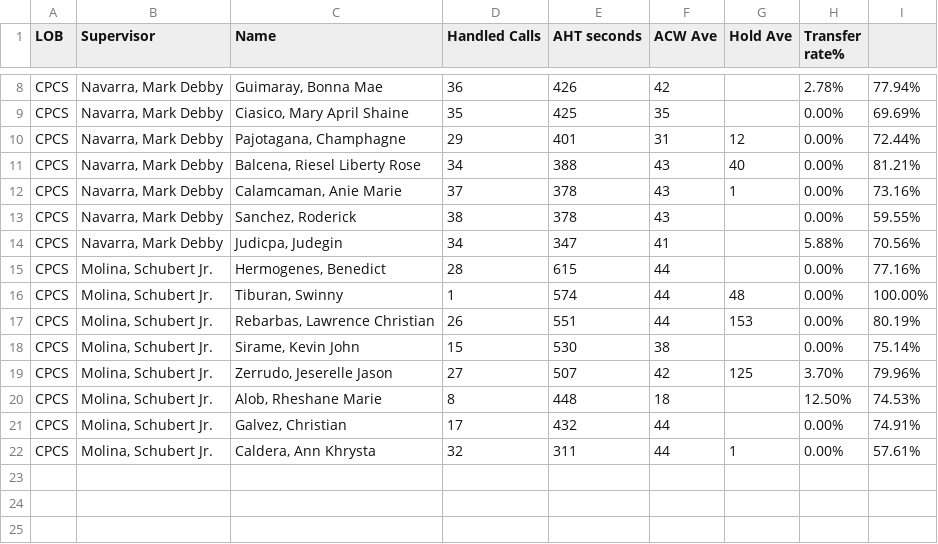
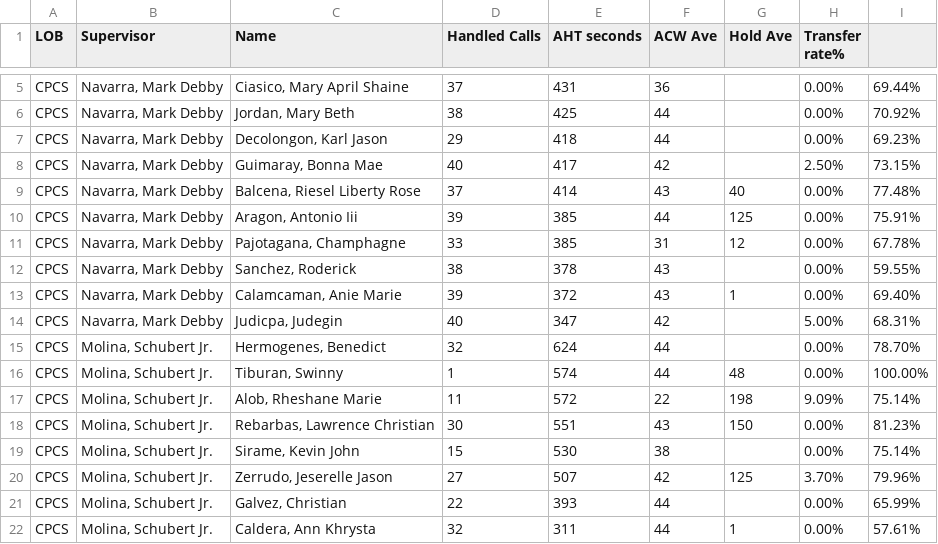
Before and after one commit to CGS-J/CPCS-AHT, a CSV file: cpcs.csv, drawn as a sheet; only a part is shown, gaps mark what is left out; removed rows and columns are numbered as before the commit, all else as after; the diff covers the shown part only; the diff names each change by its address in the sheet, - before the commit and + after, or states it on an @@ line.

```diff
--- a/cpcs.csv
+++ b/cpcs.csv
-row 8: CPCS | Navarra, Mark Debby | Guimaray, Bonna Mae | 36 | 426 | 42 |  | 2.78% | 77.94%
-D5 (Handled Calls): 35
+D5 (Handled Calls): 37
-E5 (AHT seconds): 425
+E5 (AHT seconds): 431
-F5 (ACW Ave): 35
+F5 (ACW Ave): 36
-I5: 69.69%
+I5: 69.44%
-row 10: CPCS | Navarra, Mark Debby | Pajotagana, Champhagne | 29 | 401 | 31 | 12 | 0.00% | 72.44%
+row 6: CPCS | Navarra, Mark Debby | Jordan, Mary Beth | 38 | 425 | 44 |  | 0.00% | 70.92%
+row 7: CPCS | Navarra, Mark Debby | Decolongon, Karl Jason | 29 | 418 | 44 |  | 0.00% | 69.23%
+row 8: CPCS | Navarra, Mark Debby | Guimaray, Bonna Mae | 40 | 417 | 42 |  | 2.50% | 73.15%
-D9 (Handled Calls): 34
+D9 (Handled Calls): 37
-E9 (AHT seconds): 388
+E9 (AHT seconds): 414
-I9: 81.21%
+I9: 77.48%
-row 12: CPCS | Navarra, Mark Debby | Calamcaman, Anie Marie | 37 | 378 | 43 | 1 | 0.00% | 73.16%
+row 10: CPCS | Navarra, Mark Debby | Aragon, Antonio Iii | 39 | 385 | 44 | 125 | 0.00% | 75.91%
+row 11: CPCS | Navarra, Mark Debby | Pajotagana, Champhagne | 33 | 385 | 31 | 12 | 0.00% | 67.78%
+row 13: CPCS | Navarra, Mark Debby | Calamcaman, Anie Marie | 39 | 372 | 43 | 1 | 0.00% | 69.40%
-D14 (Handled Calls): 34
+D14 (Handled Calls): 40
-F14 (ACW Ave): 41
+F14 (ACW Ave): 42
-H14 (Transfer rate%): 5.88%
+H14 (Transfer rate%): 5.00%
-I14: 70.56%
+I14: 68.31%
-D15 (Handled Calls): 28
+D15 (Handled Calls): 32
-E15 (AHT seconds): 615
+E15 (AHT seconds): 624
-I15: 77.16%
+I15: 78.70%
+row 17: CPCS | Molina, Schubert Jr. | Alob, Rheshane Marie | 11 | 572 | 22 | 198 | 9.09% | 75.14%
-D18 (Handled Calls): 26
+D18 (Handled Calls): 30
-F18 (ACW Ave): 44
+F18 (ACW Ave): 43
-G18 (Hold Ave): 153
+G18 (Hold Ave): 150
-I18: 80.19%
+I18: 81.23%
-row 20: CPCS | Molina, Schubert Jr. | Alob, Rheshane Marie | 8 | 448 | 18 |  | 12.50% | 74.53%
-D21 (Handled Calls): 17
+D21 (Handled Calls): 22
-E21 (AHT seconds): 432
+E21 (AHT seconds): 393
-I21: 74.91%
+I21: 65.99%
```
Also changed, not shown: 1 added row, 4 removed rows and 7 edited cells elsewhere in this file, cpcsAHT.csv, 1 other file.
